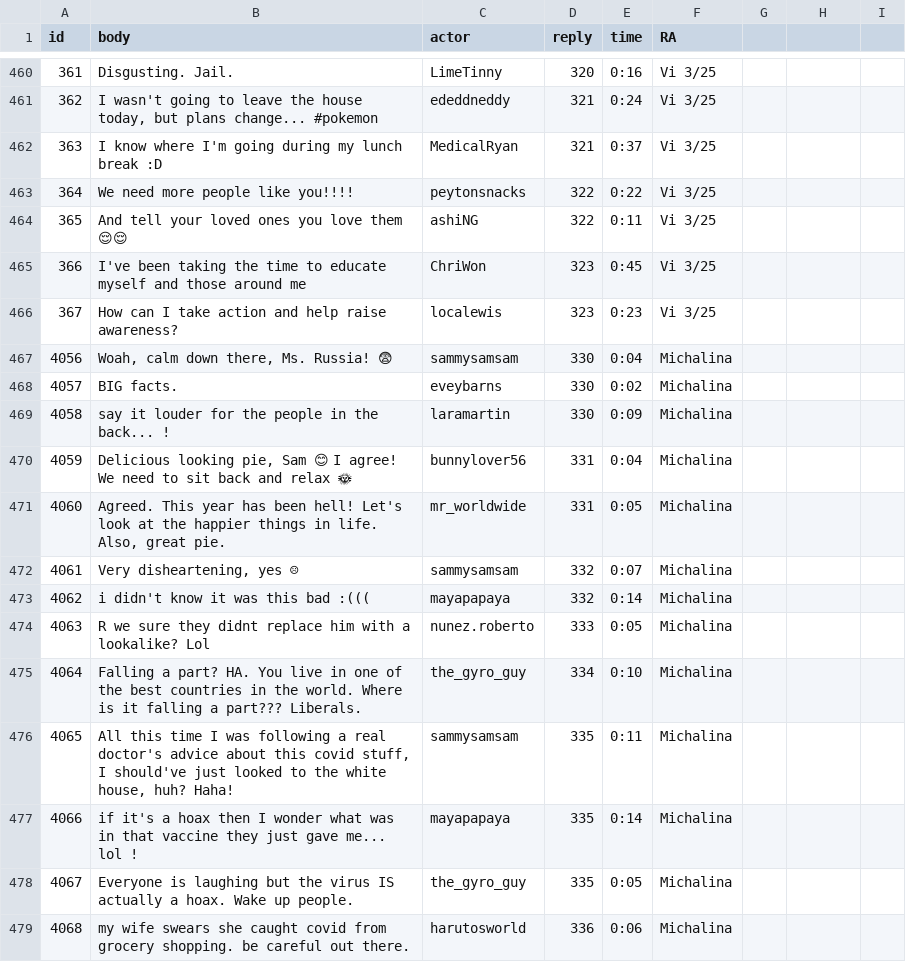
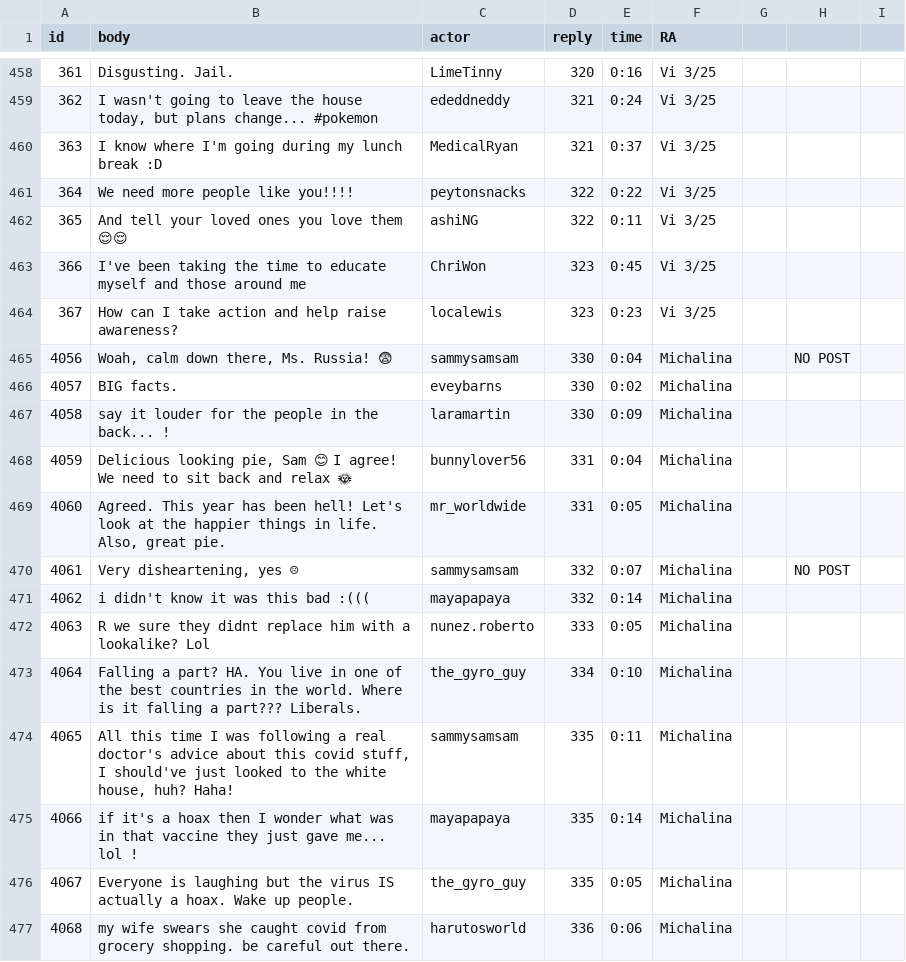
Before and after one commit to ZhilaAghajari/truman, a CSV file: input/replies.csv, drawn as a sheet; only a part is shown, gaps mark what is left out; addresses are those after the commit; the diff covers the shown part only; the diff names each change by its address in the sheet, - before the commit and + after, or states it on an @@ line.

```diff
--- a/input/replies.csv
+++ b/input/replies.csv
-H465: (empty)
+H465: NO POST
-H470: (empty)
+H470: NO POST
```
Also changed, not shown: 12 added rows, 2 removed rows and 41 edited cells elsewhere in this file, input/actors.csv, input/posts.csv, 38 other files.
